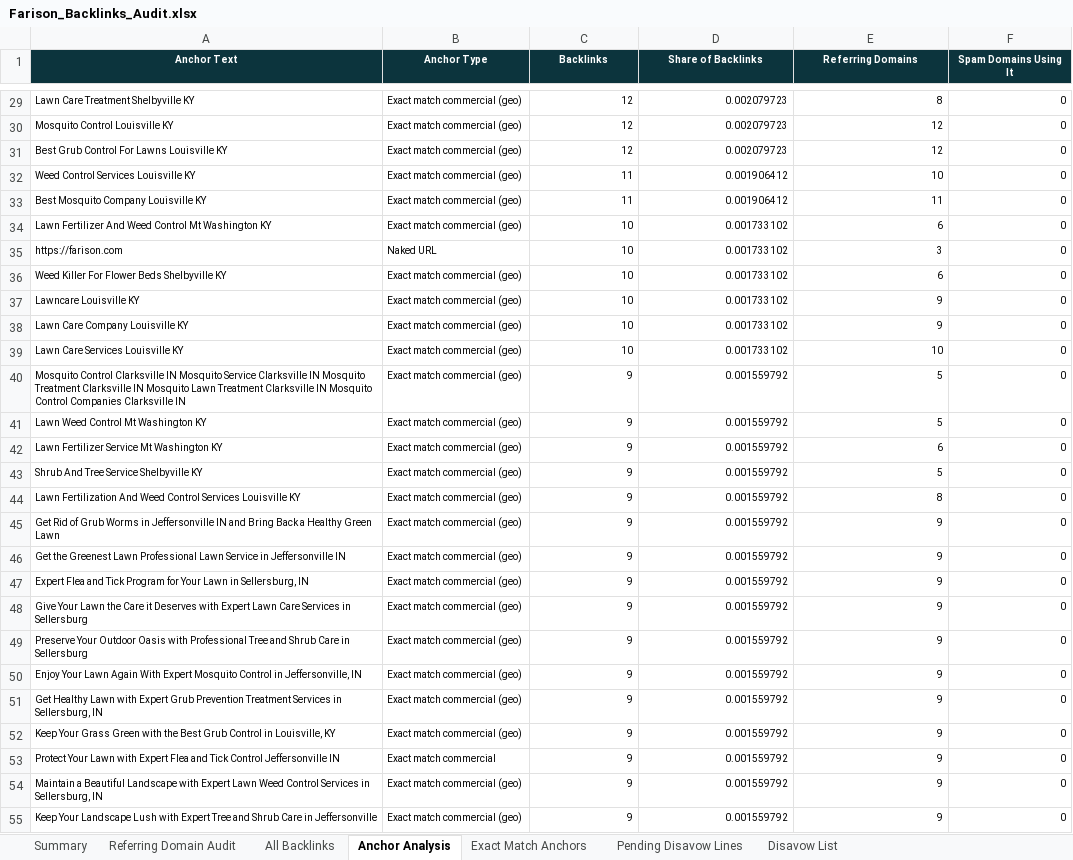
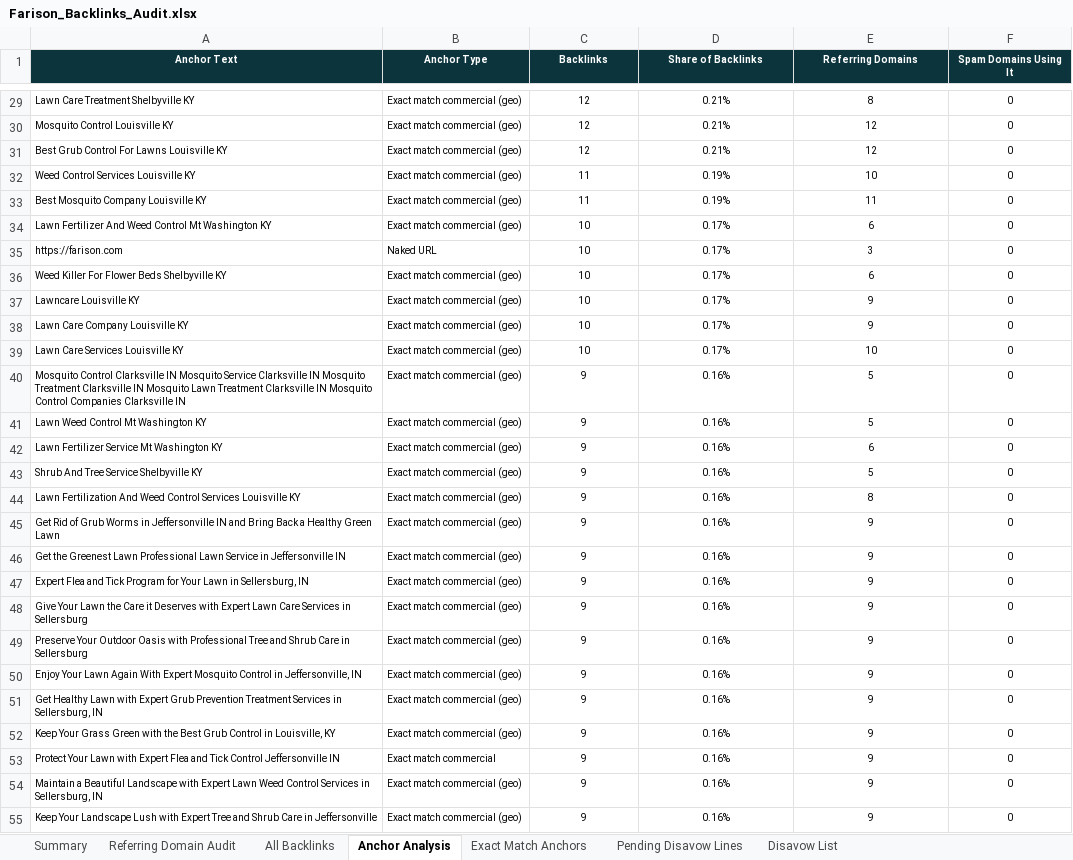
Before and after one commit to fahadahmad-ship-it/test, an Excel workbook: deliverables/Farison_Backlinks_Audit.xlsx, sheet Anchor Analysis, drawn as a sheet; only a part is shown, gaps mark what is left out; values as stored, in another font and other column widths than the file's, no borders; the diff covers the shown part only; the diff names each change by its address in the sheet, - before the commit and + after, or states it on an @@ line.

```diff
--- a/deliverables/Farison_Backlinks_Audit.xlsx (sheet Anchor Analysis)
+++ b/deliverables/Farison_Backlinks_Audit.xlsx (sheet Anchor Analysis)
-C29:F55 alignment: right
+C29:F55 alignment: center
-D29:D31 (Share of Backlinks): 0.002079723
+D29:D31 (Share of Backlinks): 0.21%
-D32:D33 (Share of Backlinks): 0.001906412
+D32:D33 (Share of Backlinks): 0.19%
-D34:D39 (Share of Backlinks): 0.001733102
+D34:D39 (Share of Backlinks): 0.17%
-D40:D55 (Share of Backlinks): 0.001559792
+D40:D55 (Share of Backlinks): 0.16%
```
Also changed, not shown: 569 edited cells and cell formats elsewhere in this sheet, sheet Referring Domain Audit, sheet All Backlinks, sheet Disavow List, sheet Exact Match Anchors, sheet Summary, 3 other files.
